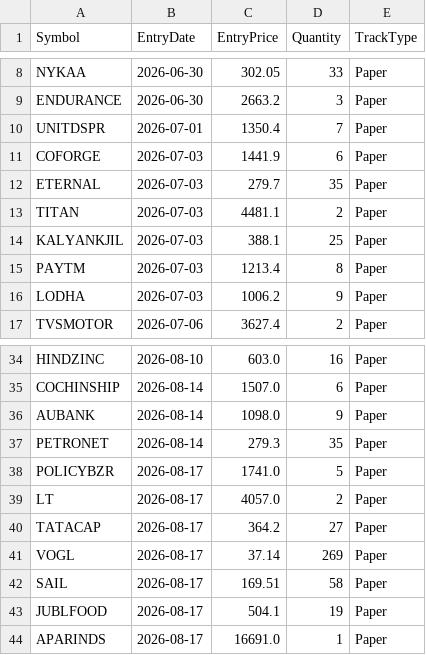
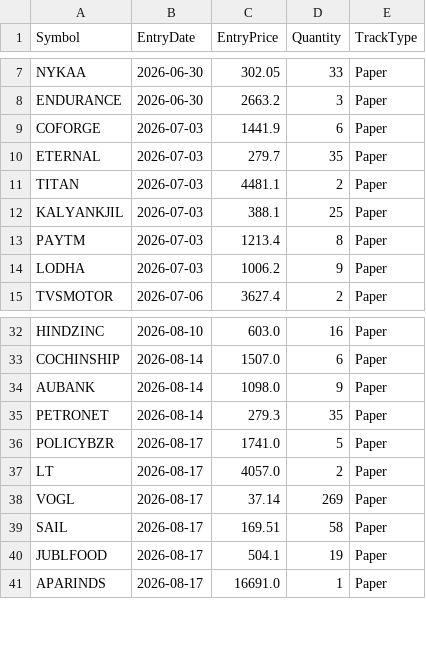
Before and after one commit to finnyrajmann/nse-dual_trend, a CSV file: data/positions_dt.csv, drawn as a sheet; only a part is shown, gaps mark what is left out; the diff covers the shown part only.

```diff
--- a/data/positions_dt.csv
+++ b/data/positions_dt.csv
@@ -9,3 +8,2 @@ NYKAA,2026-06-30,302.05,33,Paper
 ENDURANCE,2026-06-30,2663.2,3,Paper
-UNITDSPR,2026-07-01,1350.4,7,Paper
 COFORGE,2026-07-03,1441.9,6,Paper
@@ -39,3 +37,2 @@ POLICYBZR,2026-08-17,1741.0,5,Paper
 LT,2026-08-17,4057.0,2,Paper
-TATACAP,2026-08-17,364.2,27,Paper
 VOGL,2026-08-17,37.14,269,Paper
```
Also changed, not shown: 2 added rows and 6 removed rows elsewhere in this file.
